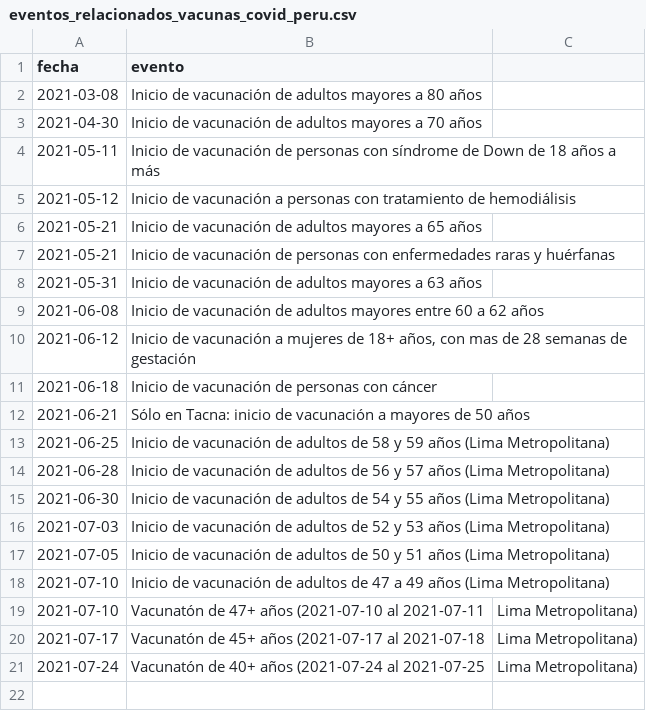
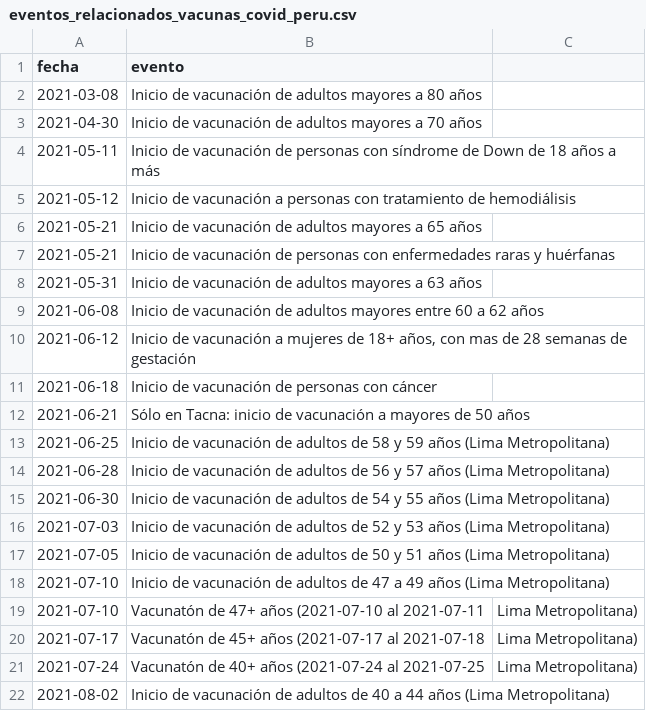
Before and after one commit to jmcastagnetto/covid-19-peru-vacunas, a CSV file: datos/eventos_relacionados_vacunas_covid_peru.csv, drawn as a sheet.

```diff
--- a/datos/eventos_relacionados_vacunas_covid_peru.csv
+++ b/datos/eventos_relacionados_vacunas_covid_peru.csv
@@ -21 +21,2 @@ fecha,evento
 2021-07-24,Vacunatón de 40+ años (2021-07-24 al 2021-07-25, Lima Metropolitana)
+2021-08-02,Inicio de vacunación de adultos de 40 a 44 años (Lima Metropolitana)
```
Also changed, not shown: datos/vacunas_covid_resumen.csv, 43 other files.
